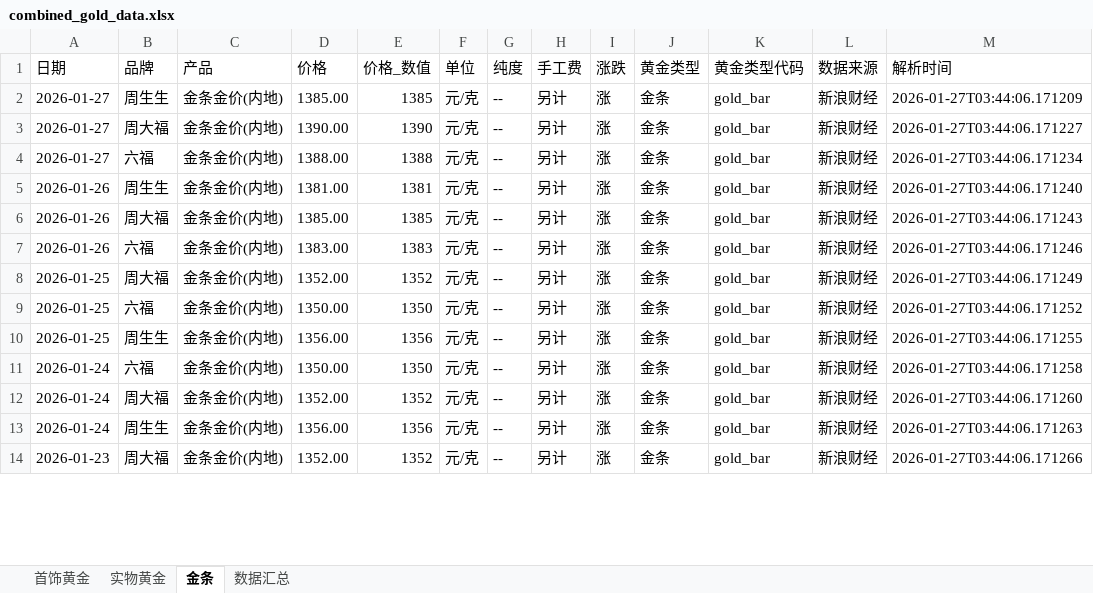
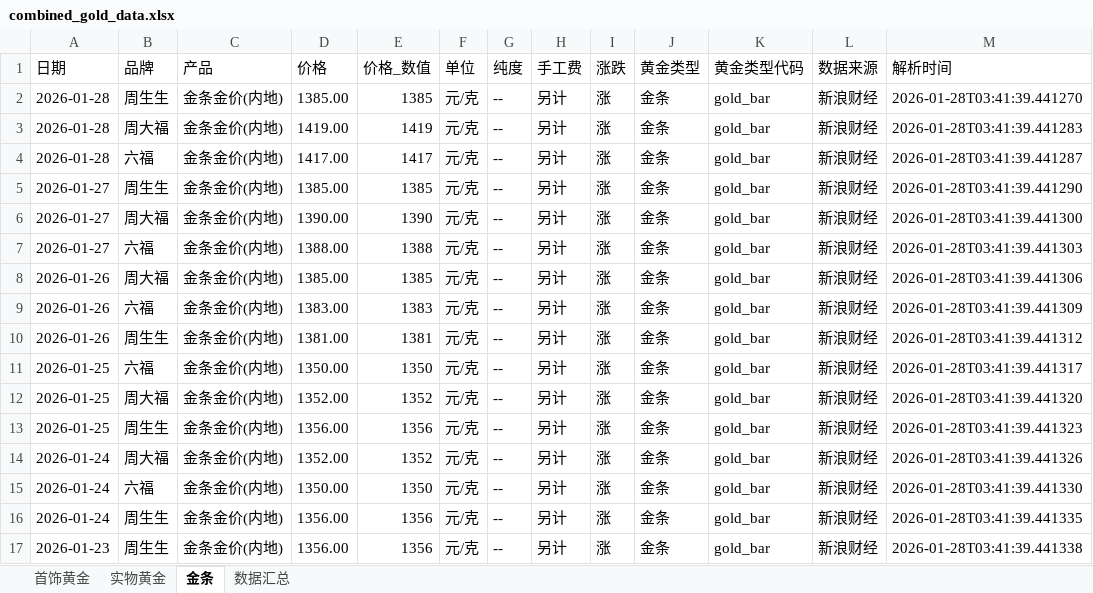
Before and after one commit to chengazhen/python-gold, an Excel workbook: combined_gold_data.xlsx, sheet 金条, drawn as a sheet; only a part is shown; values as stored, in another font and other column widths than the file's, no borders; removed rows and columns are numbered as before the commit, all else as after; the diff covers the shown part only; the diff names each change by its address in the sheet, - before the commit and + after, or states it on an @@ line.

```diff
--- a/combined_gold_data.xlsx (sheet 金条)
+++ b/combined_gold_data.xlsx (sheet 金条)
+row 2: 2026-01-28 | 周生生 | 金条金价(内地) | 1385.00 | 1385 | 元/克 | -- | 另计 | 涨 | 金条 | gold_bar | 新浪财经 | 2026-01-28T03:41:39.441270
+row 3: 2026-01-28 | 周大福 | 金条金价(内地) | 1419.00 | 1419 | 元/克 | -- | 另计 | 涨 | 金条 | gold_bar | 新浪财经 | 2026-01-28T03:41:39.441283
+row 4: 2026-01-28 | 六福 | 金条金价(内地) | 1417.00 | 1417 | 元/克 | -- | 另计 | 涨 | 金条 | gold_bar | 新浪财经 | 2026-01-28T03:41:39.441287
-M5 (解析时间): 2026-01-27T03:44:06.171209
+M5 (解析时间): 2026-01-28T03:41:39.441290
-M6 (解析时间): 2026-01-27T03:44:06.171227
+M6 (解析时间): 2026-01-28T03:41:39.441300
-M7 (解析时间): 2026-01-27T03:44:06.171234
+M7 (解析时间): 2026-01-28T03:41:39.441303
-row 5: 2026-01-26 | 周生生 | 金条金价(内地) | 1381.00 | 1381 | 元/克 | -- | 另计 | 涨 | 金条 | gold_bar | 新浪财经 | 2026-01-27T03:44:06.171240
-M8 (解析时间): 2026-01-27T03:44:06.171243
+M8 (解析时间): 2026-01-28T03:41:39.441306
-M9 (解析时间): 2026-01-27T03:44:06.171246
+M9 (解析时间): 2026-01-28T03:41:39.441309
+row 10: 2026-01-26 | 周生生 | 金条金价(内地) | 1381.00 | 1381 | 元/克 | -- | 另计 | 涨 | 金条 | gold_bar | 新浪财经 | 2026-01-28T03:41:39.441312
-B11 (品牌): 周大福
+B11 (品牌): 六福
-D11 (价格): 1352.00
+D11 (价格): 1350.00
-E11 (价格_数值): 1352
+E11 (价格_数值): 1350
-M11 (解析时间): 2026-01-27T03:44:06.171249
+M11 (解析时间): 2026-01-28T03:41:39.441317
-B12 (品牌): 六福
+B12 (品牌): 周大福
-D12 (价格): 1350.00
+D12 (价格): 1352.00
-E12 (价格_数值): 1350
+E12 (价格_数值): 1352
-M12 (解析时间): 2026-01-27T03:44:06.171252
+M12 (解析时间): 2026-01-28T03:41:39.441320
-M13 (解析时间): 2026-01-27T03:44:06.171255
+M13 (解析时间): 2026-01-28T03:41:39.441323
-B14 (品牌): 六福
+B14 (品牌): 周大福
-D14 (价格): 1350.00
+D14 (价格): 1352.00
-E14 (价格_数值): 1350
+E14 (价格_数值): 1352
-M14 (解析时间): 2026-01-27T03:44:06.171258
+M14 (解析时间): 2026-01-28T03:41:39.441326
-B15 (品牌): 周大福
+B15 (品牌): 六福
-D15 (价格): 1352.00
+D15 (价格): 1350.00
-E15 (价格_数值): 1352
+E15 (价格_数值): 1350
-M15 (解析时间): 2026-01-27T03:44:06.171260
+M15 (解析时间): 2026-01-28T03:41:39.441330
-M16 (解析时间): 2026-01-27T03:44:06.171263
+M16 (解析时间): 2026-01-28T03:41:39.441335
-B17 (品牌): 周大福
+B17 (品牌): 周生生
-D17 (价格): 1352.00
+D17 (价格): 1356.00
-E17 (价格_数值): 1352
+E17 (价格_数值): 1356
-M17 (解析时间): 2026-01-27T03:44:06.171266
+M17 (解析时间): 2026-01-28T03:41:39.441338
```
Also changed, not shown: 4 added rows, 7 removed rows and 63 edited cells elsewhere in this sheet, sheet 首饰黄金, sheet 实物黄金, sheet 数据汇总, gold_bar_latest.xlsx, jewelry_gold_latest.xlsx, 11 other files.
